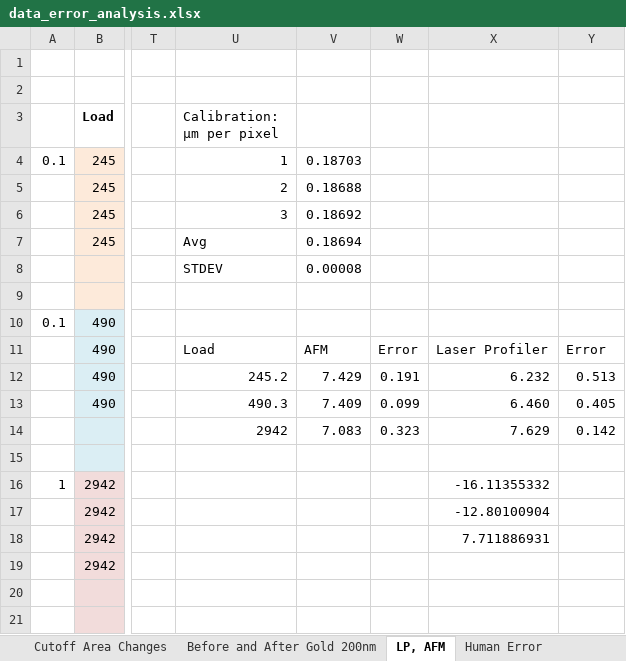
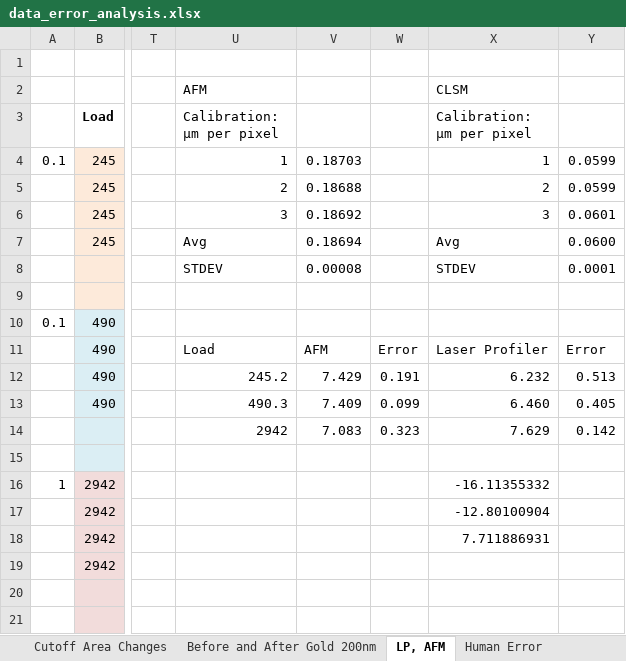
Before and after one commit to jLoven/hardness_test_area_detection, an Excel workbook: data/data_error_analysis.xlsx, sheet LP, AFM, drawn as a sheet; only a part is shown, gaps mark what is left out; values as stored, in another font and other column widths than the file's, no borders; charts and pictures not drawn; the diff names each change by its address in the sheet, - before the commit and + after, or states it on an @@ line.

```diff
--- a/data/data_error_analysis.xlsx (sheet LP, AFM)
+++ b/data/data_error_analysis.xlsx (sheet LP, AFM)
-U2 (Calibration: µm per pixel): (empty)
+U2 (Calibration: µm per pixel): AFM
-X2 (Calibration: µm per pixel): (empty)
+X2 (Calibration: µm per pixel): CLSM
-X3: (empty)
+X3: Calibration: µm per pixel
-X4 (Calibration: µm per pixel): (empty)
+X4 (Calibration: µm per pixel): 1
-Y4:Y5: (empty)
+Y4:Y5: 0.0599
-X5 (Calibration: µm per pixel): (empty)
+X5 (Calibration: µm per pixel): 2
-X6 (Calibration: µm per pixel): (empty)
+X6 (Calibration: µm per pixel): 3
-Y6: (empty)
+Y6: 0.0601
-X7 (Calibration: µm per pixel): (empty)
+X7 (Calibration: µm per pixel): Avg
-Y7: (empty)
+Y7: 0.0600
-X8 (Calibration: µm per pixel): (empty)
+X8 (Calibration: µm per pixel): STDEV
-Y8: (empty)
+Y8: 0.0001
```
Also changed, not shown: sheet Diagonals, sheet Cutoff Area Changes, sheet Human Error, formulas that keep their value, charts or pictures, 6 other files.
